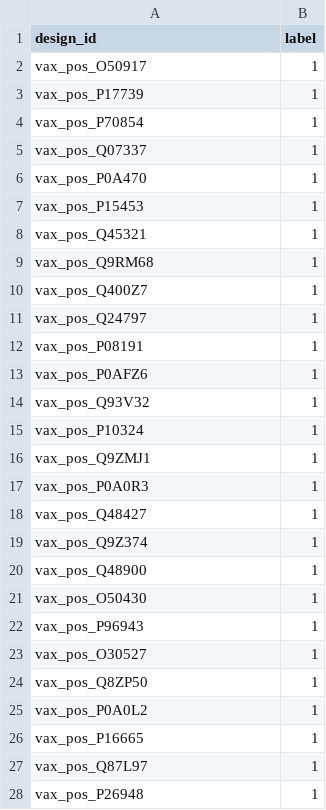
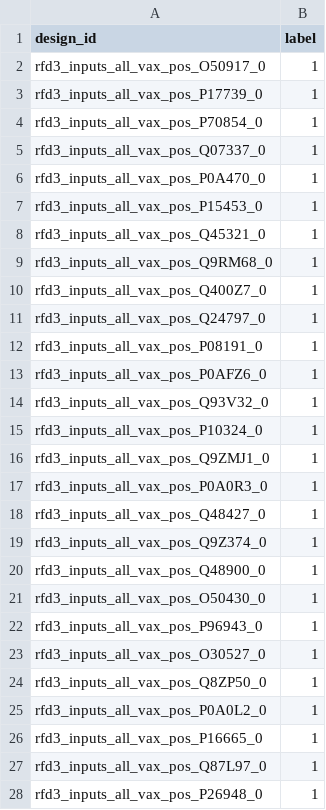
Before and after one commit to michaelwaves/foundry, a CSV file: data_pipelines/vaxijen/labels_for_steering.csv, drawn as a sheet; only a part is shown; the diff covers the shown part only.

Commit message:
patch build_inputs.py to match design_id format expected by inference engine'

```diff
--- a/data_pipelines/vaxijen/labels_for_steering.csv
+++ b/data_pipelines/vaxijen/labels_for_steering.csv
@@ -1,28 +1,28 @@
 design_id,label
-vax_pos_O50917,1
-vax_pos_P17739,1
-vax_pos_P70854,1
-vax_pos_Q07337,1
-vax_pos_P0A470,1
-vax_pos_P15453,1
-vax_pos_Q45321,1
-vax_pos_Q9RM68,1
-vax_pos_Q400Z7,1
-vax_pos_Q24797,1
-vax_pos_P08191,1
-vax_pos_P0AFZ6,1
-vax_pos_Q93V32,1
-vax_pos_P10324,1
-vax_pos_Q9ZMJ1,1
-vax_pos_P0A0R3,1
-vax_pos_Q48427,1
-vax_pos_Q9Z374,1
-vax_pos_Q48900,1
-vax_pos_O50430,1
-vax_pos_P96943,1
-vax_pos_O30527,1
-vax_pos_Q8ZP50,1
-vax_pos_P0A0L2,1
-vax_pos_P16665,1
-vax_pos_Q87L97,1
-vax_pos_P26948,1
+rfd3_inputs_all_vax_pos_O50917_0,1
+rfd3_inputs_all_vax_pos_P17739_0,1
+rfd3_inputs_all_vax_pos_P70854_0,1
+rfd3_inputs_all_vax_pos_Q07337_0,1
+rfd3_inputs_all_vax_pos_P0A470_0,1
+rfd3_inputs_all_vax_pos_P15453_0,1
+rfd3_inputs_all_vax_pos_Q45321_0,1
+rfd3_inputs_all_vax_pos_Q9RM68_0,1
+rfd3_inputs_all_vax_pos_Q400Z7_0,1
+rfd3_inputs_all_vax_pos_Q24797_0,1
+rfd3_inputs_all_vax_pos_P08191_0,1
+rfd3_inputs_all_vax_pos_P0AFZ6_0,1
+rfd3_inputs_all_vax_pos_Q93V32_0,1
+rfd3_inputs_all_vax_pos_P10324_0,1
+rfd3_inputs_all_vax_pos_Q9ZMJ1_0,1
+rfd3_inputs_all_vax_pos_P0A0R3_0,1
+rfd3_inputs_all_vax_pos_Q48427_0,1
+rfd3_inputs_all_vax_pos_Q9Z374_0,1
+rfd3_inputs_all_vax_pos_Q48900_0,1
+rfd3_inputs_all_vax_pos_O50430_0,1
+rfd3_inputs_all_vax_pos_P96943_0,1
+rfd3_inputs_all_vax_pos_O30527_0,1
+rfd3_inputs_all_vax_pos_Q8ZP50_0,1
+rfd3_inputs_all_vax_pos_P0A0L2_0,1
+rfd3_inputs_all_vax_pos_P16665_0,1
+rfd3_inputs_all_vax_pos_Q87L97_0,1
+rfd3_inputs_all_vax_pos_P26948_0,1
```
Also changed, not shown: 32 edited cells elsewhere in this file, 4 other files.
